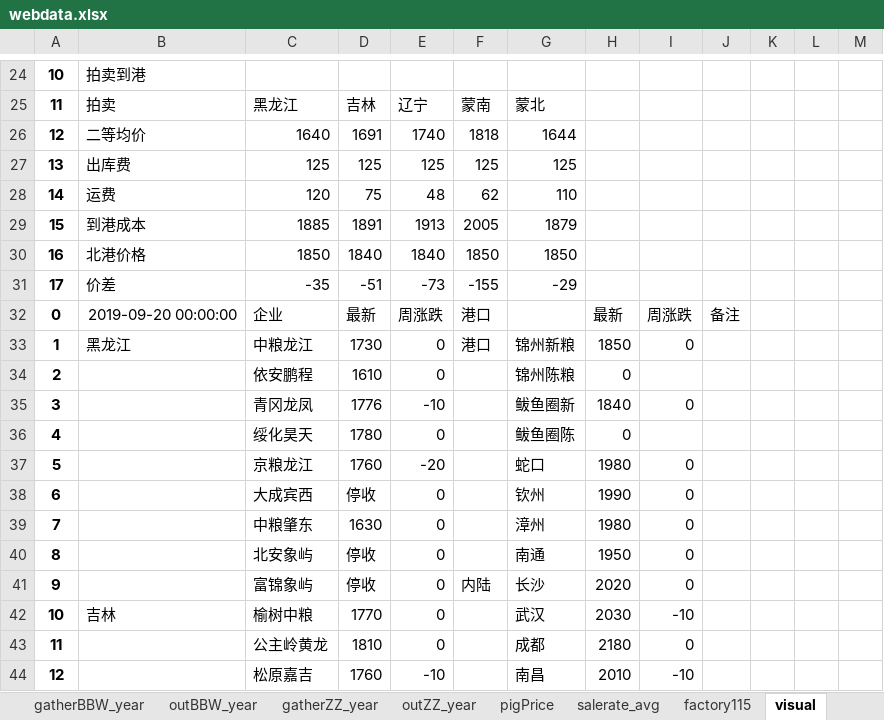
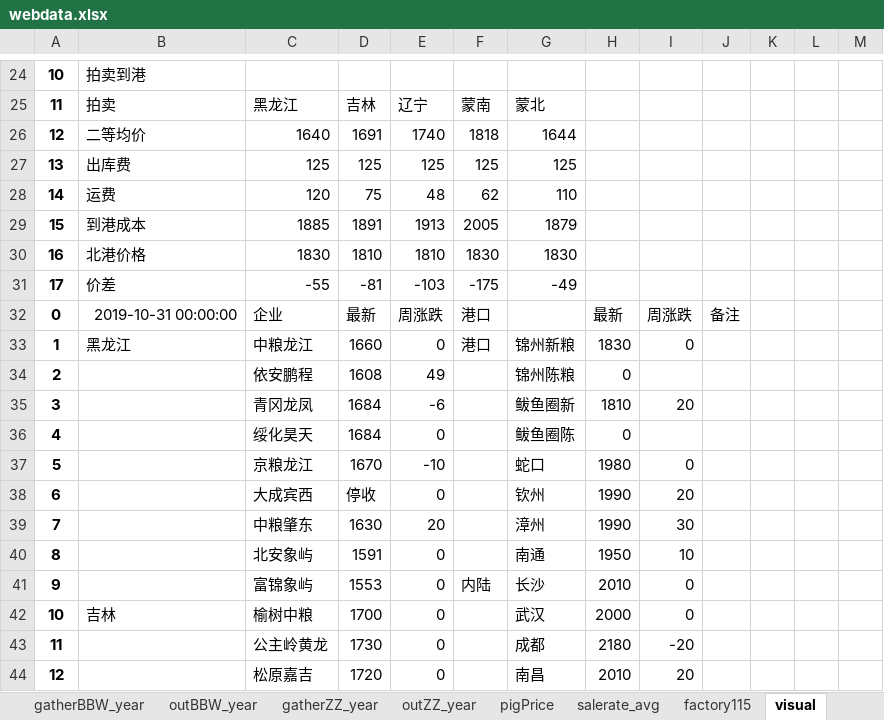
Before and after one commit to huqinghua109/fhzbWeb, an Excel workbook: report/webdata.xlsx, sheet visual, drawn as a sheet; only a part is shown, gaps mark what is left out; values as stored, in another font and other column widths than the file's, no borders; removed rows and columns are numbered as before the commit, all else as after; the diff covers the shown part only; the diff names each change by its address in the sheet, - before the commit and + after, or states it on an @@ line.

```diff
--- a/report/webdata.xlsx (sheet visual)
+++ b/report/webdata.xlsx (sheet visual)
-row 30: 16 | 北港价格 | 1850 | 1840 | 1840 | 1850 | 1850
-row 31: 17 | 价差 | -35 | -51 | -73 | -155 | -29
+row 30: 16 | 北港价格 | 1830 | 1810 | 1810 | 1830 | 1830
+row 31: 17 | 价差 | -55 | -81 | -103 | -175 | -49
-B32: 2019-09-20 00:00:00
+B32: 2019-10-31 00:00:00
-D33: 1730
+D33: 1660
-H33: 1850
+H33: 1830
-D34: 1610
+D34: 1608
-E34: 0
+E34: 49
-D35: 1776
+D35: 1684
-E35: -10
+E35: -6
-H35: 1840
+H35: 1810
-I35: 0
+I35: 20
-D36: 1780
+D36: 1684
-D37: 1760
+D37: 1670
-E37: -20
+E37: -10
-I38: 0
+I38: 20
-E39: 0
+E39: 20
-H39: 1980
+H39: 1990
-I39: 0
+I39: 30
-D40: 停收
+D40: 1591
-I40: 0
+I40: 10
-D41: 停收
+D41: 1553
-H41: 2020
+H41: 2010
-D42: 1770
+D42: 1700
-H42: 2030
+H42: 2000
-I42: -10
+I42: 0
-D43: 1810
+D43: 1730
-I43: 0
+I43: -20
-D44: 1760
+D44: 1720
-E44: -10
+E44: 0
-I44: -10
+I44: 20
```
Also changed, not shown: 3 added rows, 3 removed rows and 85 edited cells elsewhere in this sheet, sheet salerate_avg, sheet GDPort, sheet corncsspread, sheet cornbasis, sheet cftc_data, sheet northPort, 19 more sheets, report/DeepProcessOprationAndProfit.xlsx.
